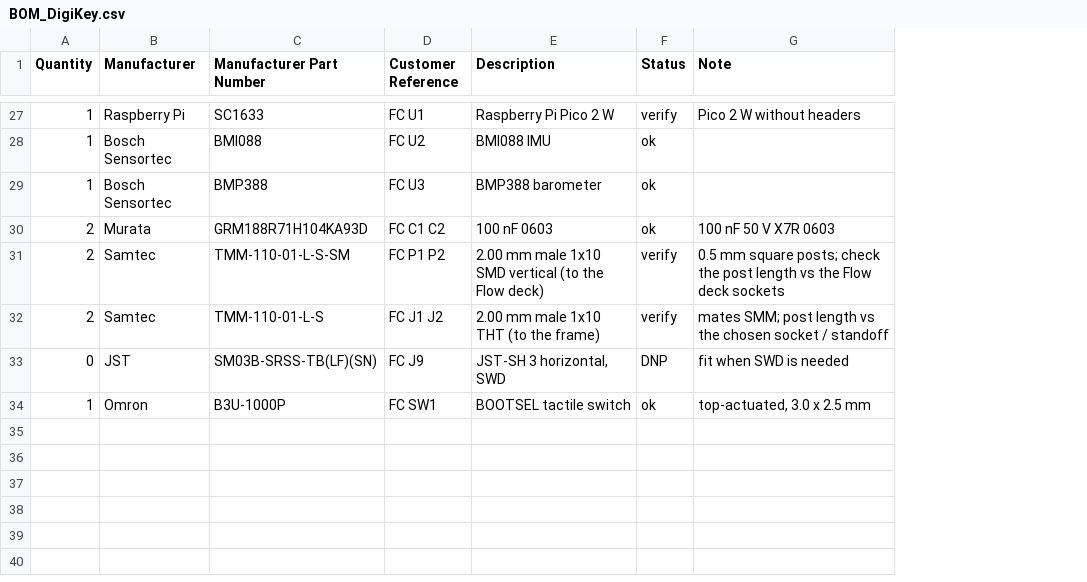
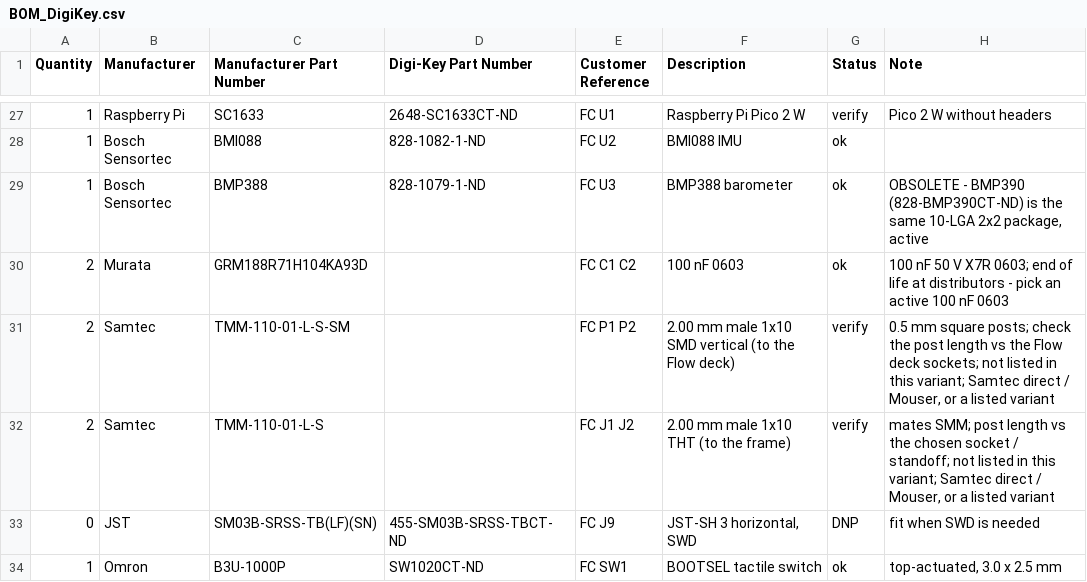
Before and after one commit to arkadiraf/KiCad-Designs, a CSV file: Drone_1S_Pico2W/fabrication/BOM_DigiKey.csv, drawn as a sheet; only a part is shown, gaps mark what is left out; addresses are those after the commit; the diff covers the shown part only; the diff names each change by its address in the sheet, - before the commit and + after, or states it on an @@ line.

```diff
--- a/Drone_1S_Pico2W/fabrication/BOM_DigiKey.csv
+++ b/Drone_1S_Pico2W/fabrication/BOM_DigiKey.csv
+column D (Digi-Key Part Number), rows 27-34: 2648-SC1633CT-ND | 828-1082-1-ND | 828-1079-1-ND |  |  |  | 455-SM03B-SRSS-TBCT-ND | SW1020CT-ND
-H29 (Note): (empty)
+H29 (Note): OBSOLETE - BMP390 (828-BMP390CT-ND) is the same 10-LGA 2x2 package, active
-H30 (Note): …V X7R 0603
+H30 (Note): …V X7R 0603; end of life at distributors - pick an active 100 nF 0603
-H31 (Note): …Flow deck sockets
+H31 (Note): …Flow deck sockets; not listed in this variant; Samtec direct / Mouser, or a listed variant
-H32 (Note): …socket / standoff
+H32 (Note): …socket / standoff; not listed in this variant; Samtec direct / Mouser, or a listed variant
```
Also changed, not shown: 10 edited cells elsewhere in this file, 7 other files.
